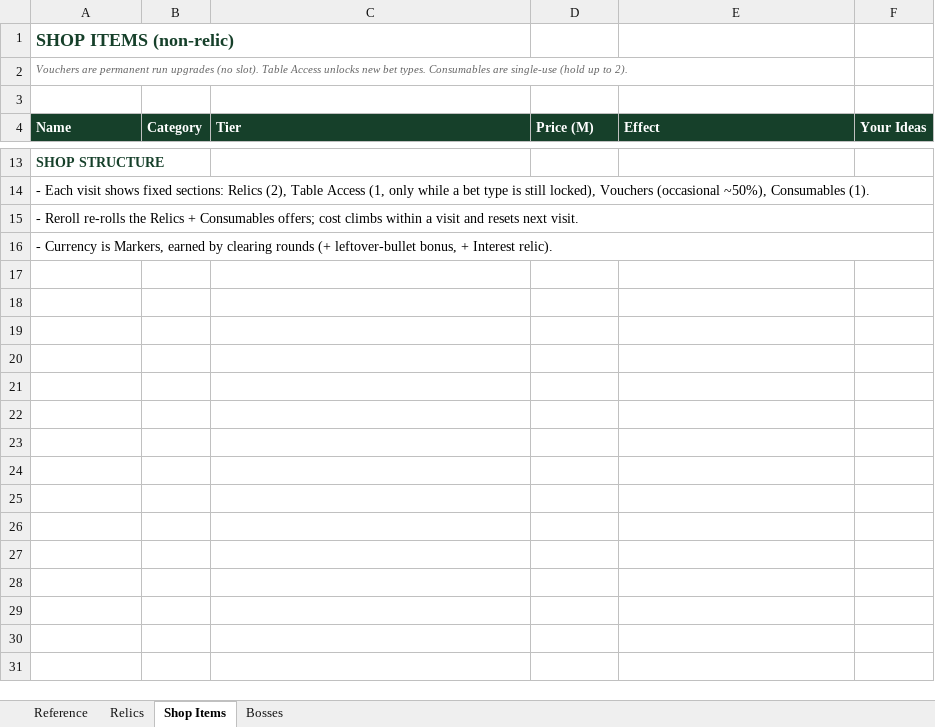
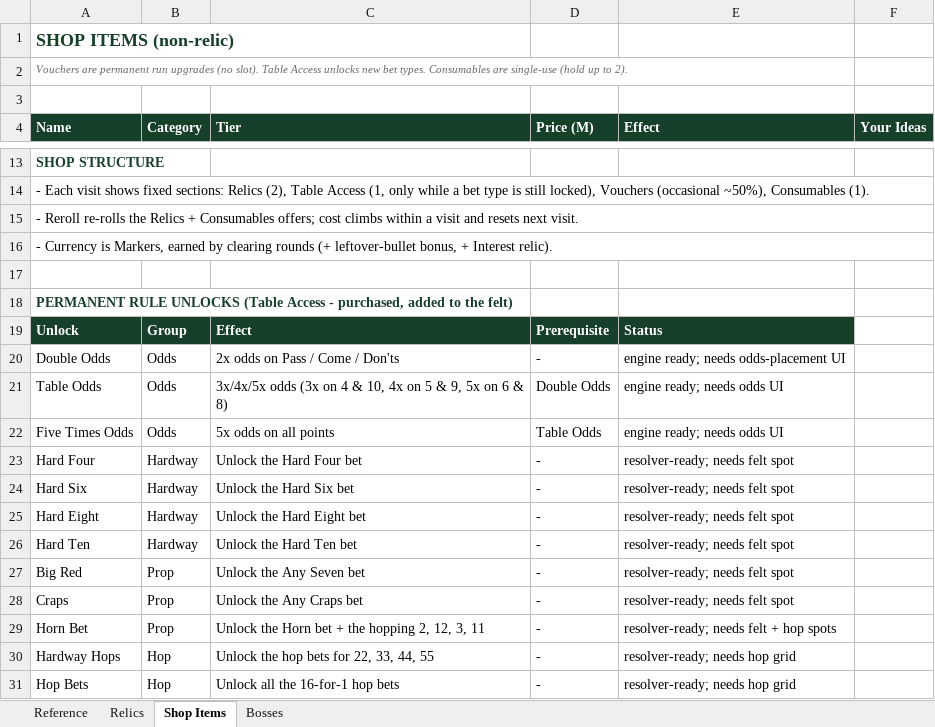
Before and after one commit to deckofmanythings-a11y/craps-roguelike, an Excel workbook: DESIGN/craps-roguelike-catalog.xlsx, sheet Shop Items, drawn as a sheet; only a part is shown, gaps mark what is left out; values as stored, in another font and other column widths than the file's, no borders; the diff names each change by its address in the sheet, - before the commit and + after, or states it on an @@ line.

```diff
--- a/DESIGN/craps-roguelike-catalog.xlsx (sheet Shop Items)
+++ b/DESIGN/craps-roguelike-catalog.xlsx (sheet Shop Items)
+row 17: (empty)
+row 18: PERMANENT RULE UNLOCKS (Table Access - purchased, added to the felt)
+row 19: Unlock | Group | Effect | Prerequisite | Status
+row 20: Double Odds | Odds | 2x odds on Pass / Come / Don'ts | - | engine ready; needs odds-placement UI
+row 21: Table Odds | Odds | 3x/4x/5x odds (3x on 4 & 10, 4x on 5 & 9, 5x on 6 & 8) | Double Odds | engine ready; needs odds UI
+row 22: Five Times Odds | Odds | 5x odds on all points | Table Odds | engine ready; needs odds UI
+row 23: Hard Four | Hardway | Unlock the Hard Four bet | - | resolver-ready; needs felt spot
+row 24: Hard Six | Hardway | Unlock the Hard Six bet | - | resolver-ready; needs felt spot
+row 25: Hard Eight | Hardway | Unlock the Hard Eight bet | - | resolver-ready; needs felt spot
+row 26: Hard Ten | Hardway | Unlock the Hard Ten bet | - | resolver-ready; needs felt spot
+row 27: Big Red | Prop | Unlock the Any Seven bet | - | resolver-ready; needs felt spot
+row 28: Craps | Prop | Unlock the Any Craps bet | - | resolver-ready; needs felt spot
+row 29: Horn Bet | Prop | Unlock the Horn bet + the hopping 2, 12, 3, 11 | - | resolver-ready; needs felt + hop spots
+row 30: Hardway Hops | Hop | Unlock the hop bets for 22, 33, 44, 55 | - | resolver-ready; needs hop grid
+row 31: Hop Bets | Hop | Unlock all the 16-for-1 hop bets | - | resolver-ready; needs hop grid
```
Also changed, not shown: 1 other file.
